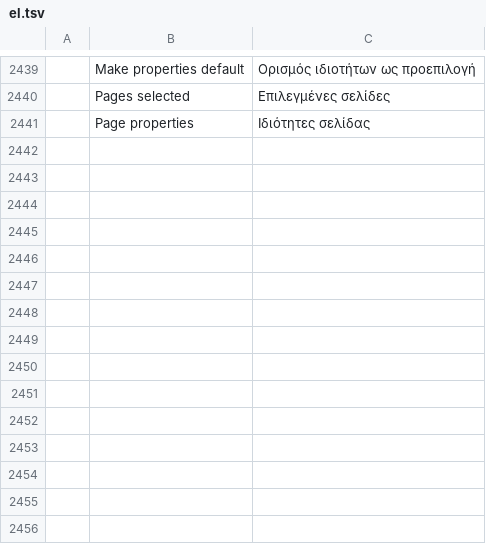
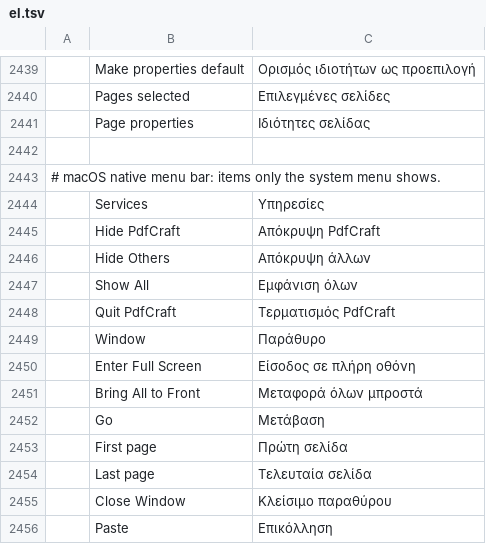
Before and after one commit to Esfirror/pdfcraft, a TSV file: crates/ui-egui/src/i18n/el.tsv, drawn as a sheet; only a part is shown, gaps mark what is left out; the diff names each change by its address in the sheet, - before the commit and + after, or states it on an @@ line.

```diff
--- a/crates/ui-egui/src/i18n/el.tsv
+++ b/crates/ui-egui/src/i18n/el.tsv
+row 2442: (empty)
+row 2443: # macOS native menu bar: items only the system menu shows.
+row 2444:  | Services | Υπηρεσίες
+row 2445:  | Hide PdfCraft | Απόκρυψη PdfCraft
+row 2446:  | Hide Others | Απόκρυψη άλλων
+row 2447:  | Show All | Εμφάνιση όλων
+row 2448:  | Quit PdfCraft | Τερματισμός PdfCraft
+row 2449:  | Window | Παράθυρο
+row 2450:  | Enter Full Screen | Είσοδος σε πλήρη οθόνη
+row 2451:  | Bring All to Front | Μεταφορά όλων μπροστά
+row 2452:  | Go | Μετάβαση
+row 2453:  | First page | Πρώτη σελίδα
+row 2454:  | Last page | Τελευταία σελίδα
+row 2455:  | Close Window | Κλείσιμο παραθύρου
+row 2456:  | Paste | Επικόλληση
```
Also changed, not shown: crates/ui-egui/src/i18n/bg.tsv, crates/ui-egui/src/i18n/kk.tsv, 26 other files.
